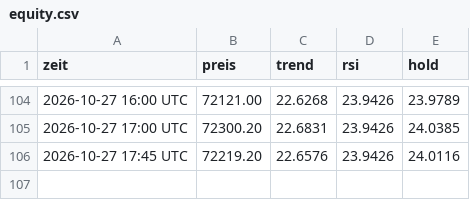
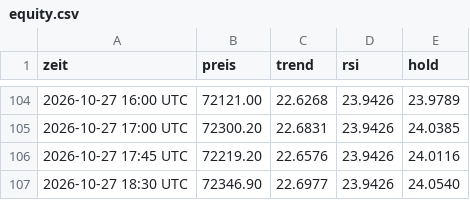
Before and after one commit to t7v7hcdys5-del/legendary-fiesta-trading, a CSV file: equity.csv, drawn as a sheet; only a part is shown, gaps mark what is left out.

```diff
--- a/equity.csv
+++ b/equity.csv
@@ -106 +106,2 @@ zeit,preis,trend,rsi,hold
 2026-10-27 17:45 UTC,72219.20,22.6576,23.9426,24.0116
+2026-10-27 18:30 UTC,72346.90,22.6977,23.9426,24.0540
```
Also changed, not shown: 3 other files.
